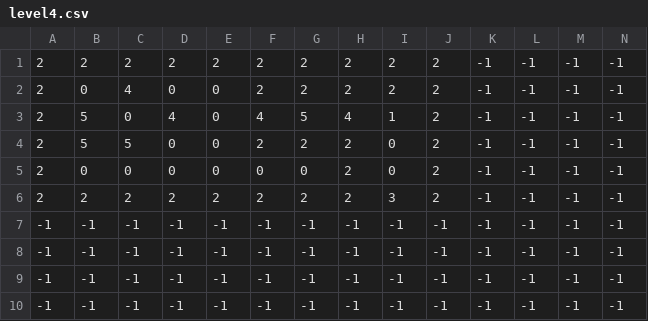
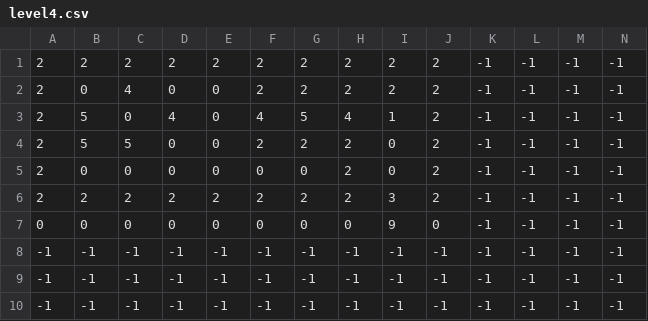
Before and after one commit to joereynolds/Mr-Figs, a CSV file: levels/level4.csv, drawn as a sheet.

```diff
--- a/levels/level4.csv
+++ b/levels/level4.csv
@@ -6,3 +6,3 @@
 2,2,2,2,2,2,2,2,3,2,-1,-1,-1,-1
--1,-1,-1,-1,-1,-1,-1,-1,-1,-1,-1,-1,-1,-1
+0,0,0,0,0,0,0,0,9,0,-1,-1,-1,-1
 -1,-1,-1,-1,-1,-1,-1,-1,-1,-1,-1,-1,-1,-1
```
Also changed, not shown: levels/level1.csv, 13 other files.
